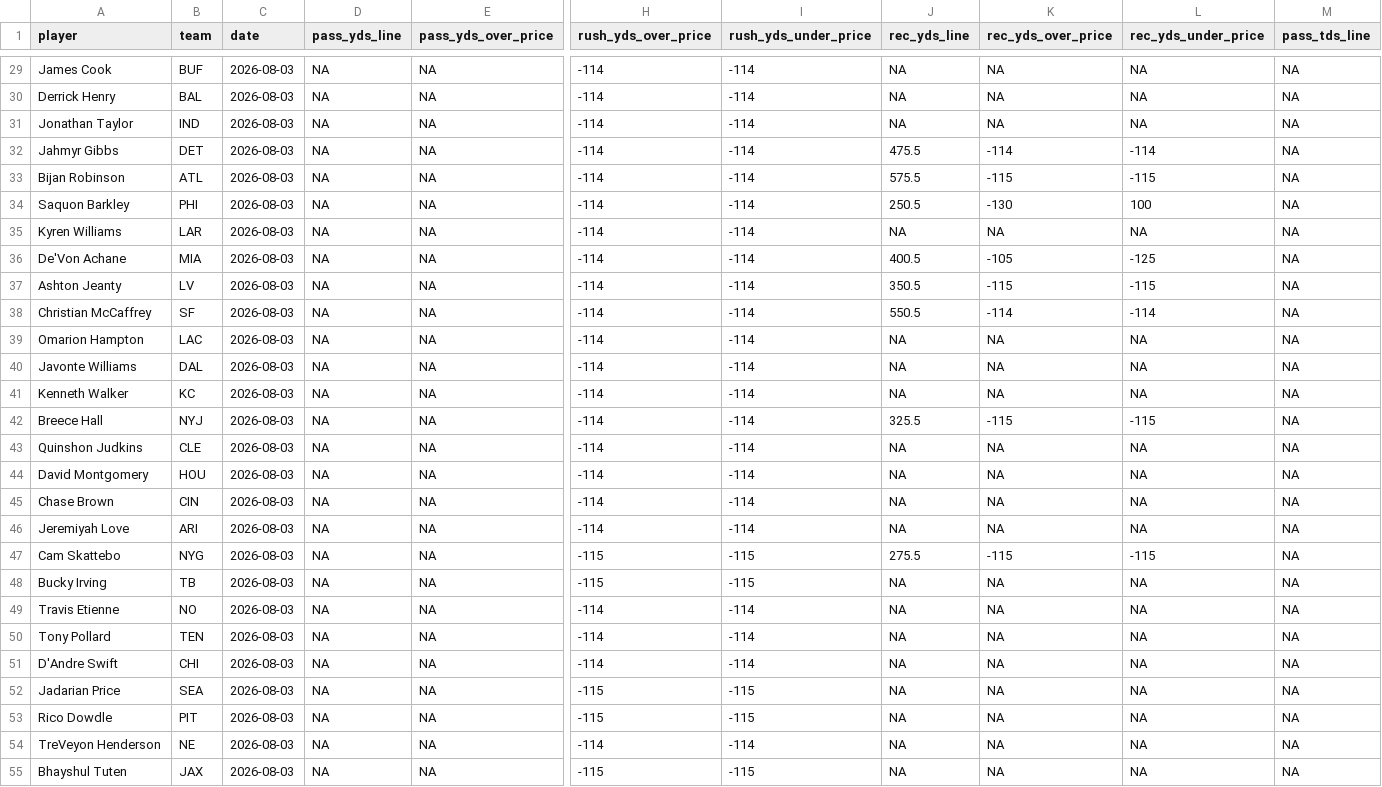
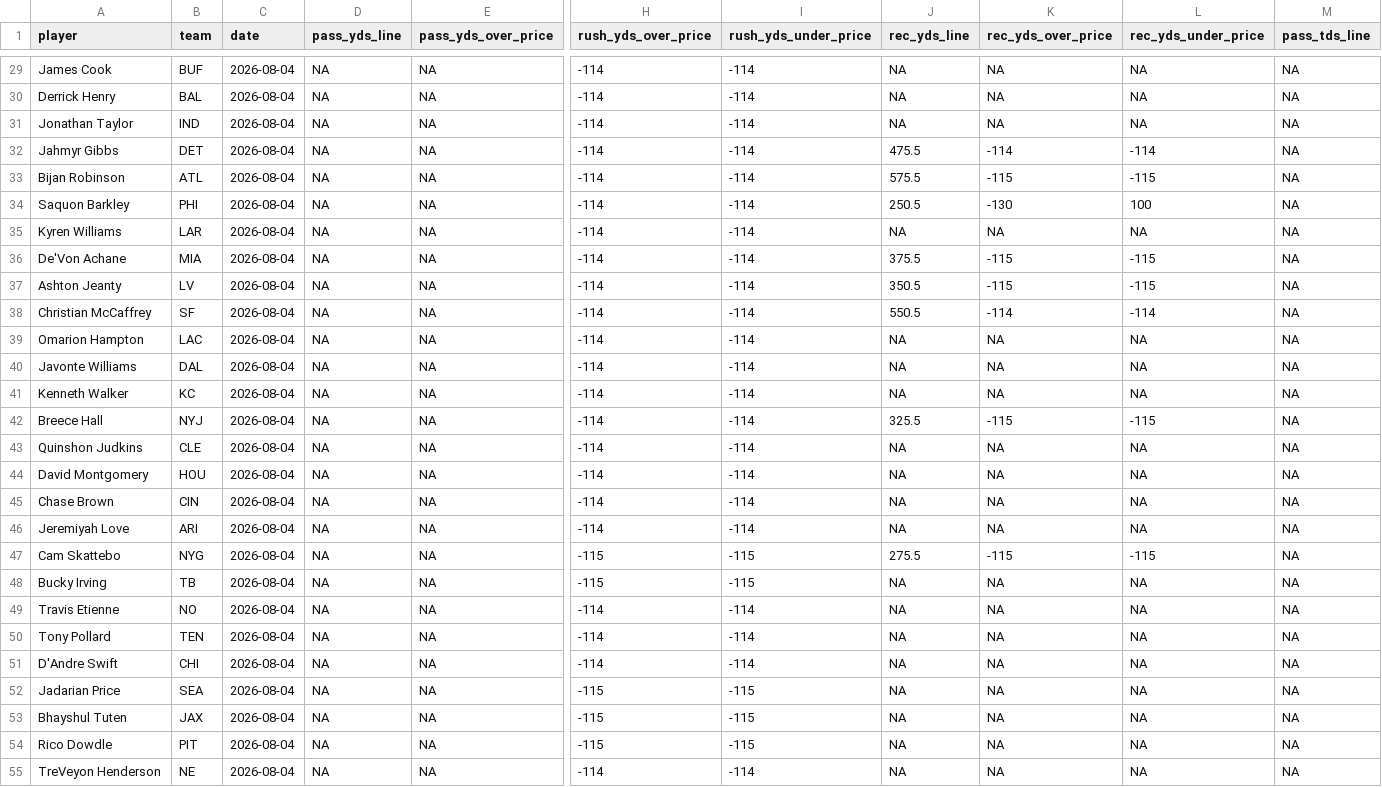
Before and after one commit to pranavrajaram/vegas-fantasy, a CSV file: data/2026/roto_props_master.csv, drawn as a sheet; only a part is shown, gaps mark what is left out; removed rows and columns are numbered as before the commit, all else as after; rows hold the shown columns only; the diff covers the shown part only; the diff names each change by its address in the sheet, - before the commit and + after, or states it on an @@ line.

```diff
--- a/data/2026/roto_props_master.csv
+++ b/data/2026/roto_props_master.csv
-C29:C52 (date): 2026-08-03
+C29:C52 (date): 2026-08-04
-J36 (rec_yds_line): 400.5
+J36 (rec_yds_line): 375.5
-K36 (rec_yds_over_price): -105
+K36 (rec_yds_over_price): -115
-L36 (rec_yds_under_price): -125
+L36 (rec_yds_under_price): -115
+row 53: Bhayshul Tuten | JAX | 2026-08-04 | NA | NA | -115 | -115 | NA | NA | NA | NA
-C54:C55 (date): 2026-08-03
+C54:C55 (date): 2026-08-04
-row 55: Bhayshul Tuten | JAX | 2026-08-03 | NA | NA | -115 | -115 | NA | NA | NA | NA
```
Also changed, not shown: 127 edited cells elsewhere in this file, 2 other files.
